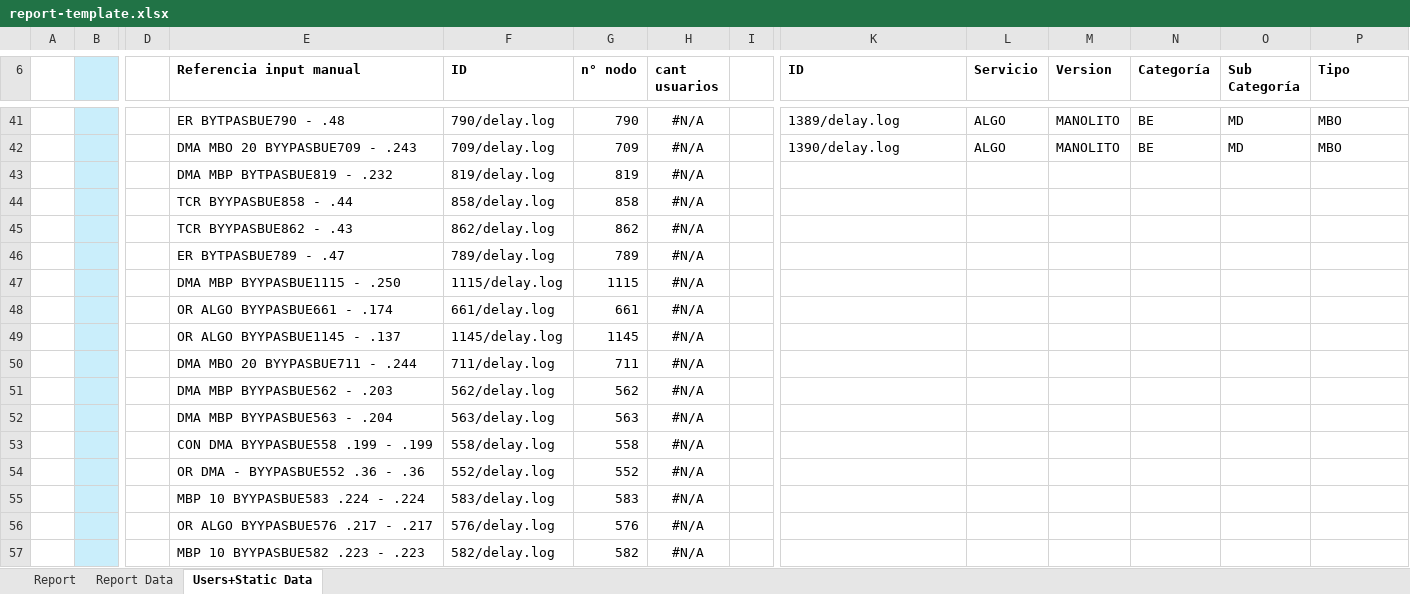
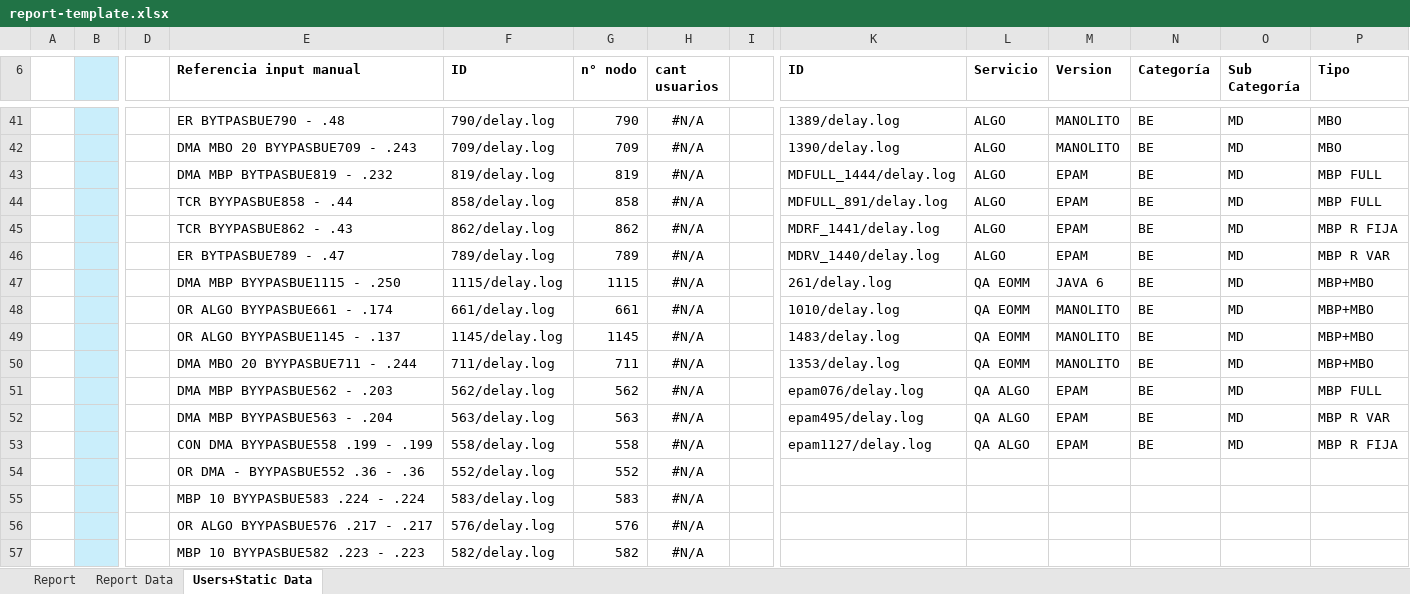
Before and after one commit to FrancoMinati/Latency-Log-Filter, an Excel workbook: report-template.xlsx, sheet Users+Static Data, drawn as a sheet; only a part is shown, gaps mark what is left out; values as stored, in another font and other column widths than the file's, no borders; removed rows and columns are numbered as before the commit, all else as after; rows hold the shown columns only; the diff names each change by its address in the sheet, - before the commit and + after, or states it on an @@ line.

```diff
--- a/report-template.xlsx (sheet Users+Static Data)
+++ b/report-template.xlsx (sheet Users+Static Data)
-row 43:  |  |  | DMA MBP BYTPASBUE819 - .232 | 819/delay.log | 819 | #N/A
-row 44:  |  |  | TCR BYYPASBUE858 - .44 | 858/delay.log | 858 | #N/A
-row 45:  |  |  | TCR BYYPASBUE862 - .43 | 862/delay.log | 862 | #N/A
-row 46:  |  |  | ER BYTPASBUE789 - .47 | 789/delay.log | 789 | #N/A
-row 47:  |  |  | DMA MBP BYYPASBUE1115 - .250 | 1115/delay.log | 1115 | #N/A
-row 48:  |  |  | OR ALGO BYYPASBUE661 - .174 | 661/delay.log | 661 | #N/A
-row 49:  |  |  | OR ALGO BYYPASBUE1145 - .137 | 1145/delay.log | 1145 | #N/A
-row 50:  |  |  | DMA MBO 20 BYYPASBUE711 - .244 | 711/delay.log | 711 | #N/A
-row 51:  |  |  | DMA MBP BYYPASBUE562 - .203 | 562/delay.log | 562 | #N/A
-row 52:  |  |  | DMA MBP BYYPASBUE563 - .204 | 563/delay.log | 563 | #N/A
-row 53:  |  |  | CON DMA BYYPASBUE558 .199 - .199 | 558/delay.log | 558 | #N/A
+row 43:  |  |  | DMA MBP BYTPASBUE819 - .232 | 819/delay.log | 819 | #N/A |  | MDFULL_1444/delay.log | ALGO | EPAM | BE | MD | MBP FULL
+row 44:  |  |  | TCR BYYPASBUE858 - .44 | 858/delay.log | 858 | #N/A |  | MDFULL_891/delay.log | ALGO | EPAM | BE | MD | MBP FULL
+row 45:  |  |  | TCR BYYPASBUE862 - .43 | 862/delay.log | 862 | #N/A |  | MDRF_1441/delay.log | ALGO | EPAM | BE | MD | MBP R FIJA
+row 46:  |  |  | ER BYTPASBUE789 - .47 | 789/delay.log | 789 | #N/A |  | MDRV_1440/delay.log | ALGO | EPAM | BE | MD | MBP R VAR
+row 47:  |  |  | DMA MBP BYYPASBUE1115 - .250 | 1115/delay.log | 1115 | #N/A |  | 261/delay.log | QA EOMM | JAVA 6 | BE | MD | MBP+MBO
+row 48:  |  |  | OR ALGO BYYPASBUE661 - .174 | 661/delay.log | 661 | #N/A |  | 1010/delay.log | QA EOMM | MANOLITO | BE | MD | MBP+MBO
+row 49:  |  |  | OR ALGO BYYPASBUE1145 - .137 | 1145/delay.log | 1145 | #N/A |  | 1483/delay.log | QA EOMM | MANOLITO | BE | MD | MBP+MBO
+row 50:  |  |  | DMA MBO 20 BYYPASBUE711 - .244 | 711/delay.log | 711 | #N/A |  | 1353/delay.log | QA EOMM | MANOLITO | BE | MD | MBP+MBO
+row 51:  |  |  | DMA MBP BYYPASBUE562 - .203 | 562/delay.log | 562 | #N/A |  | epam076/delay.log | QA ALGO | EPAM | BE | MD | MBP FULL
+row 52:  |  |  | DMA MBP BYYPASBUE563 - .204 | 563/delay.log | 563 | #N/A |  | epam495/delay.log | QA ALGO | EPAM | BE | MD | MBP R VAR
+row 53:  |  |  | CON DMA BYYPASBUE558 .199 - .199 | 558/delay.log | 558 | #N/A |  | epam1127/delay.log | QA ALGO | EPAM | BE | MD | MBP R FIJA
```
Also changed, not shown: sheet Report.
